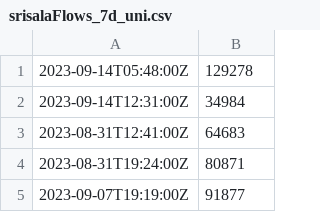
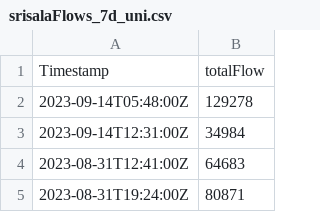
Before and after one commit to srisakthimaheswari/srisaHack, a CSV file: srisalaFlows_7d_uni.csv, drawn as a sheet; only a part is shown; the shorter side is filled out with more unchanged rows.

Commit message:
Add files via upload

```diff
--- a/srisalaFlows_7d_uni.csv
+++ b/srisalaFlows_7d_uni.csv
@@ -1 +1,2 @@
+Timestamp,totalFlow
 "2023-09-14T05:48:00Z",129278
```
